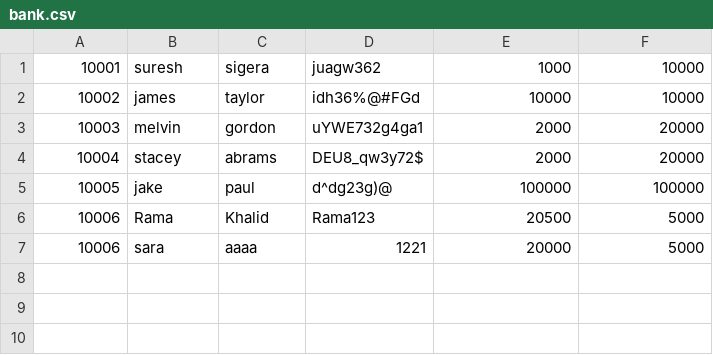
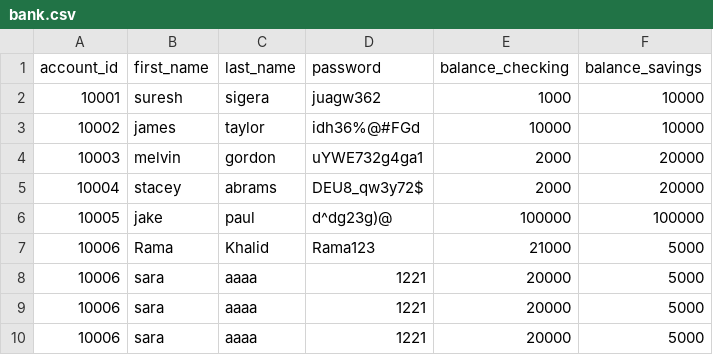
Before and after one commit to RamaKhalid/Banking-System, a CSV file: bank.csv, drawn as a sheet.

```diff
--- a/bank.csv
+++ b/bank.csv
@@ -1 +1,2 @@
+account_id,first_name,last_name,password,balance_checking,balance_savings
 10001,suresh,sigera,juagw362,1000,10000
@@ -5,3 +6,5 @@
 10005,jake,paul,d^dg23g)@,100000,100000
-10006,Rama,Khalid,Rama123,20500,5000
+10006,Rama,Khalid,Rama123,21000,5000
+10006,sara,aaaa,1221,20000,5000
+10006,sara,aaaa,1221,20000,5000
 10006,sara,aaaa,1221,20000,5000
```
Also changed, not shown: 1 other file.
